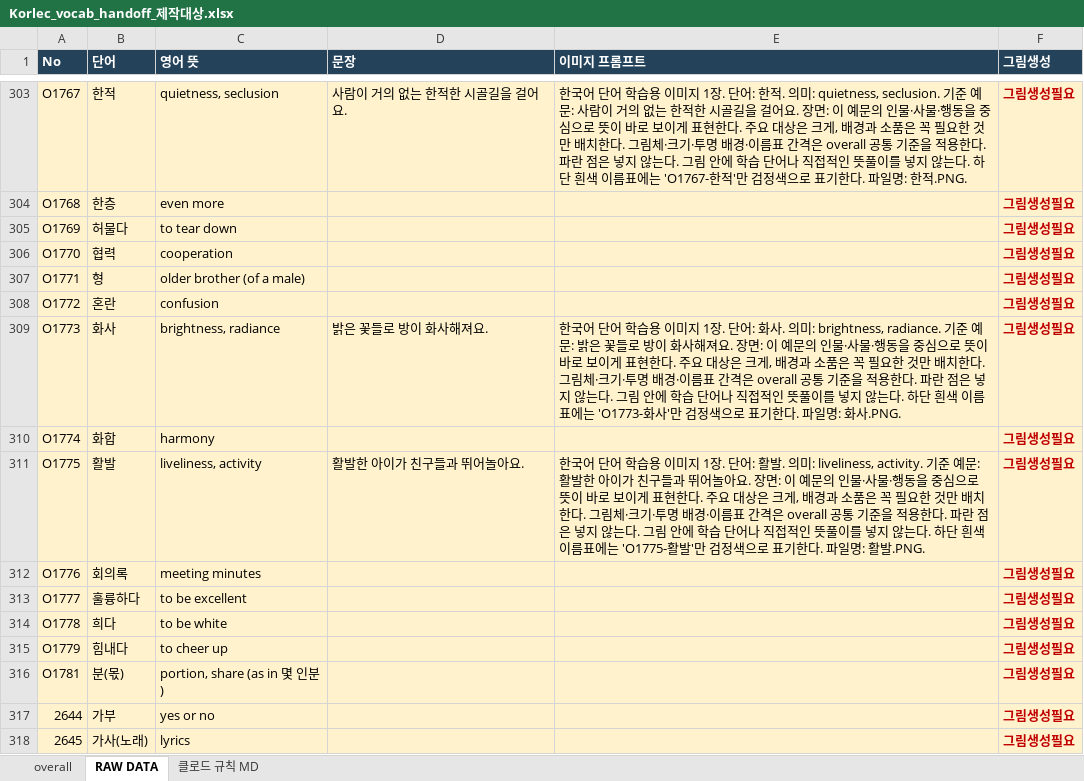
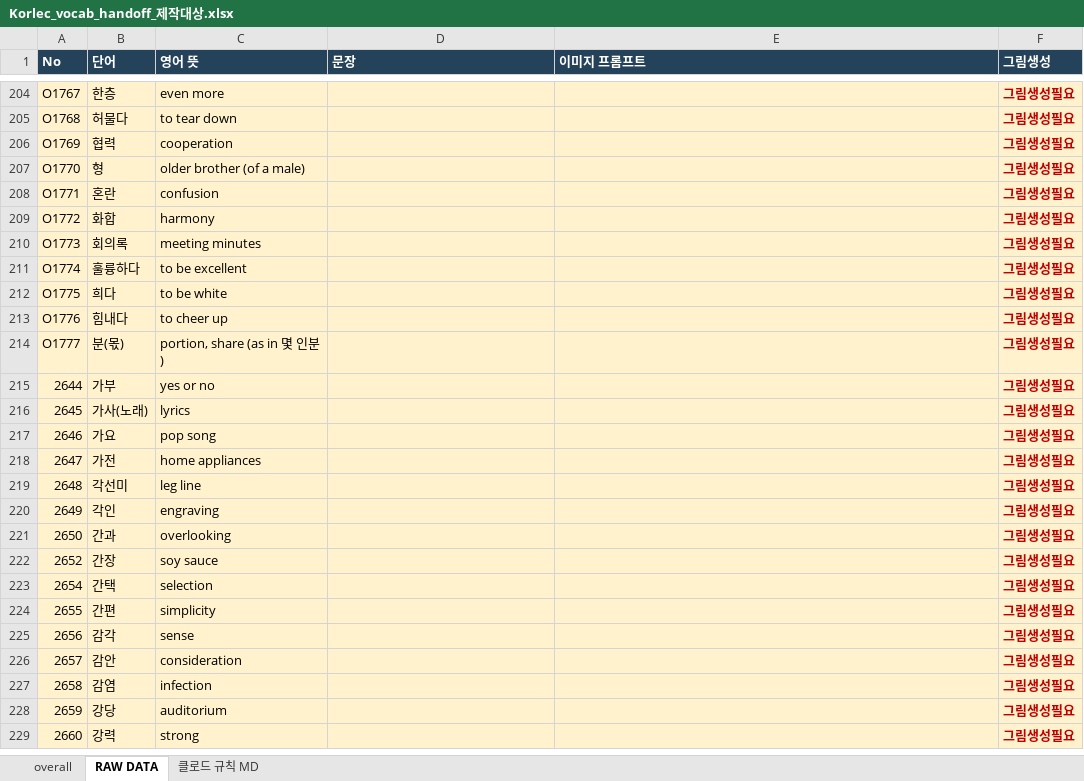
Before and after one commit to ryujel/Study-06, an Excel workbook: Korlec_vocab_handoff_제작대상.xlsx, sheet RAW DATA, drawn as a sheet; only a part is shown, gaps mark what is left out; the shorter side is filled out with more unchanged rows; values as stored, in another font and other column widths than the file's, no borders; table styles not drawn; removed rows and columns are numbered as before the commit, all else as after; the diff covers the shown part only; the diff names each change by its address in the sheet, - before the commit and + after, or states it on an @@ line.

```diff
--- a/Korlec_vocab_handoff_제작대상.xlsx (sheet RAW DATA)
+++ b/Korlec_vocab_handoff_제작대상.xlsx (sheet RAW DATA)
-B204 (단어): 한적
+B204 (단어): 한층
-C204 (영어 뜻): quietness, seclusion
+C204 (영어 뜻): even more
-D204 (문장): 사람이 거의 없는 한적한 시골길을 걸어요.
+D204 (문장): (empty)
-E204 (이미지 프롬프트): 한국어 단어 학습용 이미지 1장. 단어: 한적. 의미: quietness, seclusion. 기준 예문: 사람이 거의 없는 한적한 시골길을 걸어요. 장면: 이 예문의 인물·사물·행동을 중심으로 뜻이 바로 보이게 표현한다. 주요 대상은 크게, 배경과 소품은 꼭 필요한 것만 배치한다. 그림체·크기·투명 배경·이름표 간격은 overall 공통 기준을 적용한다. 파란 점은 넣지 않는다. 그림 안에 학습 단어나 직접적인 뜻풀이를 넣지 않는다. 하단 흰색 이름표에는 'O1767-한적'만 검정색으로 표기한다. 파일명: 한적.PNG.
+E204 (이미지 프롬프트): (empty)
-B205 (단어): 한층
+B205 (단어): 허물다
-C205 (영어 뜻): even more
+C205 (영어 뜻): to tear down
-B206 (단어): 허물다
+B206 (단어): 협력
-C206 (영어 뜻): to tear down
+C206 (영어 뜻): cooperation
-B207 (단어): 협력
+B207 (단어): 형
-C207 (영어 뜻): cooperation
+C207 (영어 뜻): older brother (of a male)
-B208 (단어): 형
+B208 (단어): 혼란
-C208 (영어 뜻): older brother (of a male)
+C208 (영어 뜻): confusion
-B209 (단어): 혼란
+B209 (단어): 화합
-C209 (영어 뜻): confusion
+C209 (영어 뜻): harmony
-B210 (단어): 화사
+B210 (단어): 회의록
-C210 (영어 뜻): brightness, radiance
+C210 (영어 뜻): meeting minutes
-D210 (문장): 밝은 꽃들로 방이 화사해져요.
+D210 (문장): (empty)
-E210 (이미지 프롬프트): 한국어 단어 학습용 이미지 1장. 단어: 화사. 의미: brightness, radiance. 기준 예문: 밝은 꽃들로 방이 화사해져요. 장면: 이 예문의 인물·사물·행동을 중심으로 뜻이 바로 보이게 표현한다. 주요 대상은 크게, 배경과 소품은 꼭 필요한 것만 배치한다. 그림체·크기·투명 배경·이름표 간격은 overall 공통 기준을 적용한다. 파란 점은 넣지 않는다. 그림 안에 학습 단어나 직접적인 뜻풀이를 넣지 않는다. 하단 흰색 이름표에는 'O1773-화사'만 검정색으로 표기한다. 파일명: 화사.PNG.
+E210 (이미지 프롬프트): (empty)
-B211 (단어): 화합
+B211 (단어): 훌륭하다
-C211 (영어 뜻): harmony
+C211 (영어 뜻): to be excellent
-B212 (단어): 활발
+B212 (단어): 희다
-C212 (영어 뜻): liveliness, activity
+C212 (영어 뜻): to be white
-D212 (문장): 활발한 아이가 친구들과 뛰어놀아요.
+D212 (문장): (empty)
-E212 (이미지 프롬프트): 한국어 단어 학습용 이미지 1장. 단어: 활발. 의미: liveliness, activity. 기준 예문: 활발한 아이가 친구들과 뛰어놀아요. 장면: 이 예문의 인물·사물·행동을 중심으로 뜻이 바로 보이게 표현한다. 주요 대상은 크게, 배경과 소품은 꼭 필요한 것만 배치한다. 그림체·크기·투명 배경·이름표 간격은 overall 공통 기준을 적용한다. 파란 점은 넣지 않는다. 그림 안에 학습 단어나 직접적인 뜻풀이를 넣지 않는다. 하단 흰색 이름표에는 'O1775-활발'만 검정색으로 표기한다. 파일명: 활발.PNG.
+E212 (이미지 프롬프트): (empty)
-B213 (단어): 회의록
+B213 (단어): 힘내다
-C213 (영어 뜻): meeting minutes
+C213 (영어 뜻): to cheer up
-B214 (단어): 훌륭하다
+B214 (단어): 분(몫)
-C214 (영어 뜻): to be excellent
+C214 (영어 뜻): portion, share (as in 몇 인분)
-row 314: O1778 | 희다 | to be white |  |  | 그림생성필요
-row 315: O1779 | 힘내다 | to cheer up |  |  | 그림생성필요
-row 316: O1781 | 분(몫) | portion, share (as in 몇 인분) |  |  | 그림생성필요
```
Also changed, not shown: 1 added row, 125 removed rows and 568 edited cells elsewhere in this sheet, sheet 클로드 규칙 MD, Korlec_vocab_handoff_추가분포함.xlsx.
